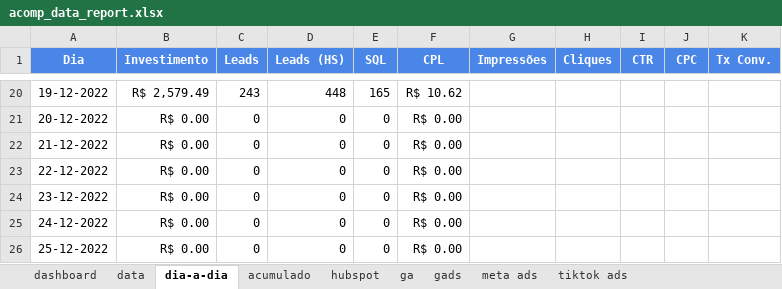
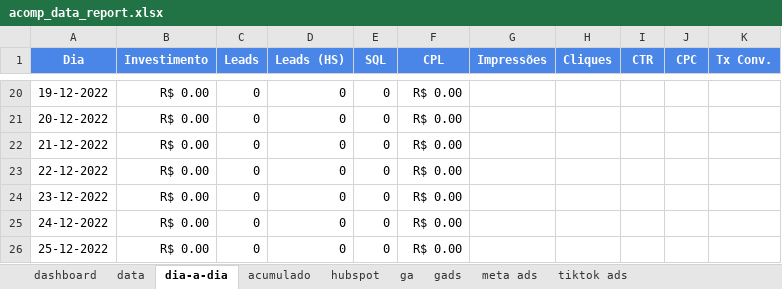
Before and after one commit to Singularidata/report-analytics-media, an Excel workbook: src/acomp_data_report.xlsx, sheet dia-a-dia, drawn as a sheet; only a part is shown, gaps mark what is left out; values as stored, in another font and other column widths than the file's, no borders; charts and pictures not drawn; the diff covers the shown part only; the diff names each change by its address in the sheet, - before the commit and + after, or states it on an @@ line.

```diff
--- a/src/acomp_data_report.xlsx (sheet dia-a-dia)
+++ b/src/acomp_data_report.xlsx (sheet dia-a-dia)
-B20 (Investimento): R$ 2,579.49
+B20 (Investimento): R$ 0.00
-C20 (Leads): 243
+C20 (Leads): 0
-D20 (Leads (HS)): 448
+D20 (Leads (HS)): 0
-E20 (SQL): 165
+E20 (SQL): 0
-F20 (CPL): R$ 10.62
+F20 (CPL): R$ 0.00
```
Also changed, not shown: 90 edited cells elsewhere in this sheet, sheet acumulado, sheet ga, sheet tiktok ads, sheet gads, sheet hubspot, sheet meta ads, 1 more sheet, charts or pictures, 3 other files.
